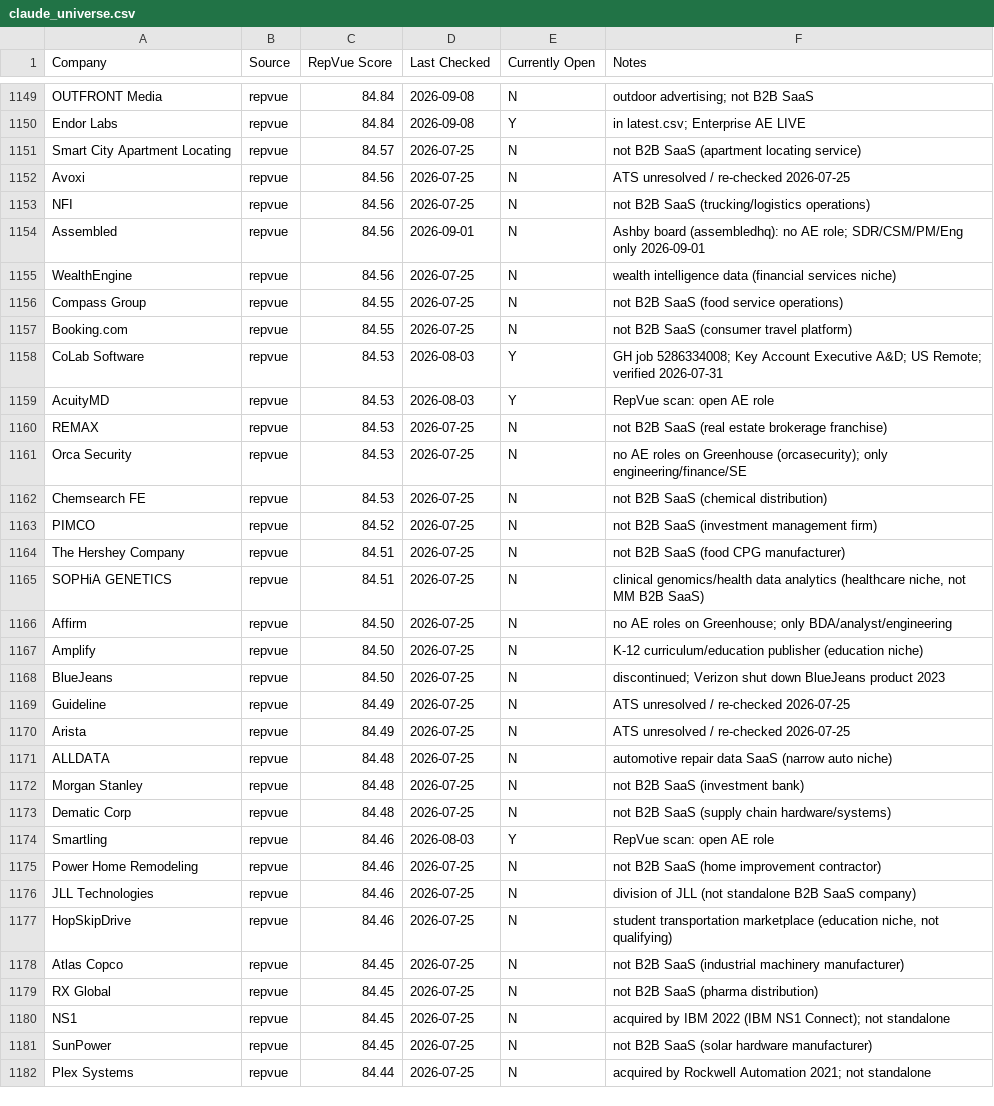
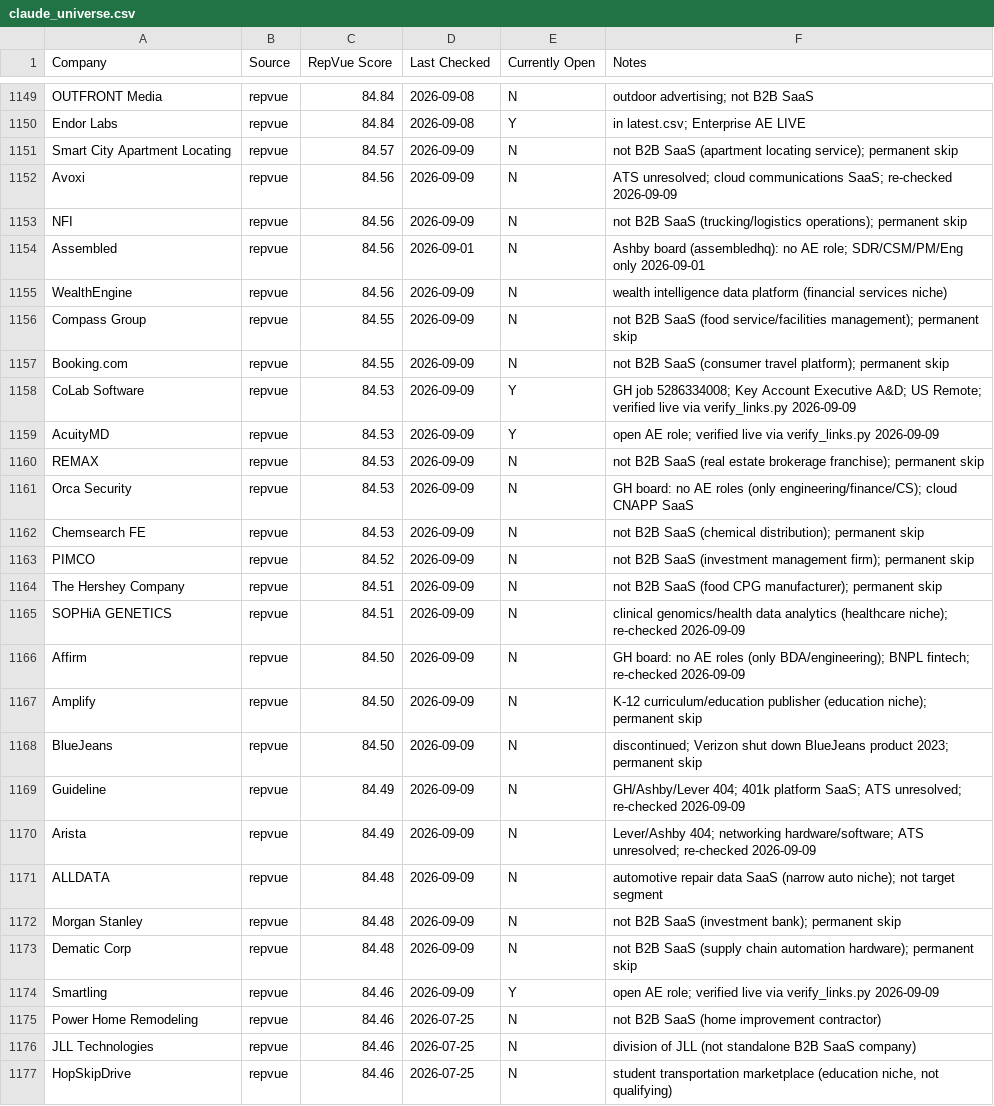
Before and after one commit to eric-hastie/remote-ae-job-hunt, a CSV file: data/claude_universe.csv, drawn as a sheet; only a part is shown, gaps mark what is left out; the shorter side is filled out with more unchanged rows; the diff covers the shown part only.

```diff
--- a/data/claude_universe.csv
+++ b/data/claude_universe.csv
@@ -1150,26 +1150,26 @@ OUTFRONT Media,repvue,84.84,2026-09-08,N,outdoor advertising; not B2B SaaS
 Endor Labs,repvue,84.84,2026-09-08,Y,in latest.csv; Enterprise AE LIVE
-Smart City Apartment Locating,repvue,84.57,2026-07-25,N,not B2B SaaS (apartment locating service)
-Avoxi,repvue,84.56,2026-07-25,N,ATS unresolved / re-checked 2026-07-25
-NFI,repvue,84.56,2026-07-25,N,not B2B SaaS (trucking/logistics operations)
+Smart City Apartment Locating,repvue,84.57,2026-09-09,N,not B2B SaaS (apartment locating service); permanent skip
+Avoxi,repvue,84.56,2026-09-09,N,ATS unresolved; cloud communications SaaS; re-checked 2026-09-09
+NFI,repvue,84.56,2026-09-09,N,not B2B SaaS (trucking/logistics operations); permanent skip
 Assembled,repvue,84.56,2026-09-01,N,Ashby board (assembledhq): no AE role; SDR/CSM/PM/Eng only 2026-09-01
-WealthEngine,repvue,84.56,2026-07-25,N,wealth intelligence data (financial services niche)
-Compass Group,repvue,84.55,2026-07-25,N,not B2B SaaS (food service operations)
-Booking.com,repvue,84.55,2026-07-25,N,not B2B SaaS (consumer travel platform)
-CoLab Software,repvue,84.53,2026-08-03,Y,GH job 5286334008; Key Account Executive A&D; US Remote; verified 2026-07-31
-AcuityMD,repvue,84.53,2026-08-03,Y,RepVue scan: open AE role
-REMAX,repvue,84.53,2026-07-25,N,not B2B SaaS (real estate brokerage franchise)
-Orca Security,repvue,84.53,2026-07-25,N,no AE roles on Greenhouse (orcasecurity); only engineering/finance/SE
-Chemsearch FE,repvue,84.53,2026-07-25,N,not B2B SaaS (chemical distribution)
-PIMCO,repvue,84.52,2026-07-25,N,not B2B SaaS (investment management firm)
-The Hershey Company,repvue,84.51,2026-07-25,N,not B2B SaaS (food CPG manufacturer)
-SOPHiA GENETICS,repvue,84.51,2026-07-25,N,"clinical genomics/health data analytics (healthcare niche, not MM B2B SaaS)"
-Affirm,repvue,84.50,2026-07-25,N,no AE roles on Greenhouse; only BDA/analyst/engineering
-Amplify,repvue,84.50,2026-07-25,N,K-12 curriculum/education publisher (education niche)
-BlueJeans,repvue,84.50,2026-07-25,N,discontinued; Verizon shut down BlueJeans product 2023
-Guideline,repvue,84.49,2026-07-25,N,ATS unresolved / re-checked 2026-07-25
-Arista,repvue,84.49,2026-07-25,N,ATS unresolved / re-checked 2026-07-25
-ALLDATA,repvue,84.48,2026-07-25,N,automotive repair data SaaS (narrow auto niche)
-Morgan Stanley,repvue,84.48,2026-07-25,N,not B2B SaaS (investment bank)
-Dematic Corp,repvue,84.48,2026-07-25,N,not B2B SaaS (supply chain hardware/systems)
-Smartling,repvue,84.46,2026-08-03,Y,RepVue scan: open AE role
+WealthEngine,repvue,84.56,2026-09-09,N,wealth intelligence data platform (financial services niche)
+Compass Group,repvue,84.55,2026-09-09,N,not B2B SaaS (food service/facilities management); permanent skip
+Booking.com,repvue,84.55,2026-09-09,N,not B2B SaaS (consumer travel platform); permanent skip
+CoLab Software,repvue,84.53,2026-09-09,Y,GH job 5286334008; Key Account Executive A&D; US Remote; verified live via verify_links.py 2026-09-09
+AcuityMD,repvue,84.53,2026-09-09,Y,open AE role; verified live via verify_links.py 2026-09-09
+REMAX,repvue,84.53,2026-09-09,N,not B2B SaaS (real estate brokerage franchise); permanent skip
+Orca Security,repvue,84.53,2026-09-09,N,GH board: no AE roles (only engineering/finance/CS); cloud CNAPP SaaS
+Chemsearch FE,repvue,84.53,2026-09-09,N,not B2B SaaS (chemical distribution); permanent skip
+PIMCO,repvue,84.52,2026-09-09,N,not B2B SaaS (investment management firm); permanent skip
+The Hershey Company,repvue,84.51,2026-09-09,N,not B2B SaaS (food CPG manufacturer); permanent skip
+SOPHiA GENETICS,repvue,84.51,2026-09-09,N,clinical genomics/health data analytics (healthcare niche); re-checked 2026-09-09
+Affirm,repvue,84.50,2026-09-09,N,GH board: no AE roles (only BDA/engineering); BNPL fintech; re-checked 2026-09-09
+Amplify,repvue,84.50,2026-09-09,N,K-12 curriculum/education publisher (education niche); permanent skip
+BlueJeans,repvue,84.50,2026-09-09,N,discontinued; Verizon shut down BlueJeans product 2023; permanent skip
+Guideline,repvue,84.49,2026-09-09,N,GH/Ashby/Lever 404; 401k platform SaaS; ATS unresolved; re-checked 2026-09-09
+Arista,repvue,84.49,2026-09-09,N,Lever/Ashby 404; networking hardware/software; ATS unresolved; re-checked 2026-09-09
+ALLDATA,repvue,84.48,2026-09-09,N,automotive repair data SaaS (narrow auto niche); not target segment
+Morgan Stanley,repvue,84.48,2026-09-09,N,not B2B SaaS (investment bank); permanent skip
+Dematic Corp,repvue,84.48,2026-09-09,N,not B2B SaaS (supply chain automation hardware); permanent skip
+Smartling,repvue,84.46,2026-09-09,Y,open AE role; verified live via verify_links.py 2026-09-09
 Power Home Remodeling,repvue,84.46,2026-07-25,N,not B2B SaaS (home improvement contractor)
```
Also changed, not shown: 1 added row and 47 edited cells elsewhere in this file, 10 other files.
